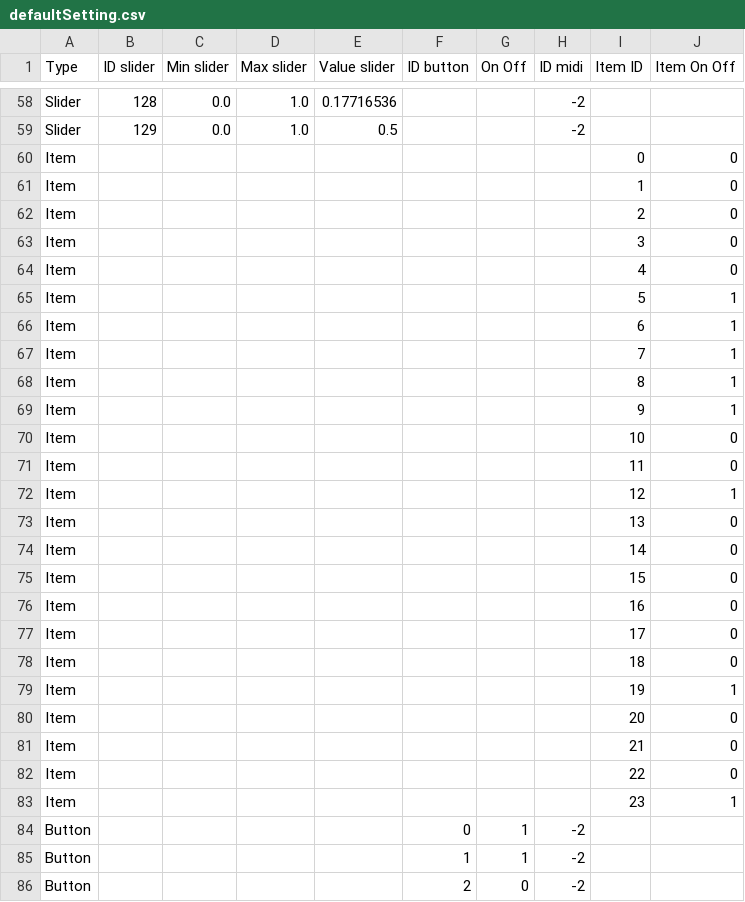
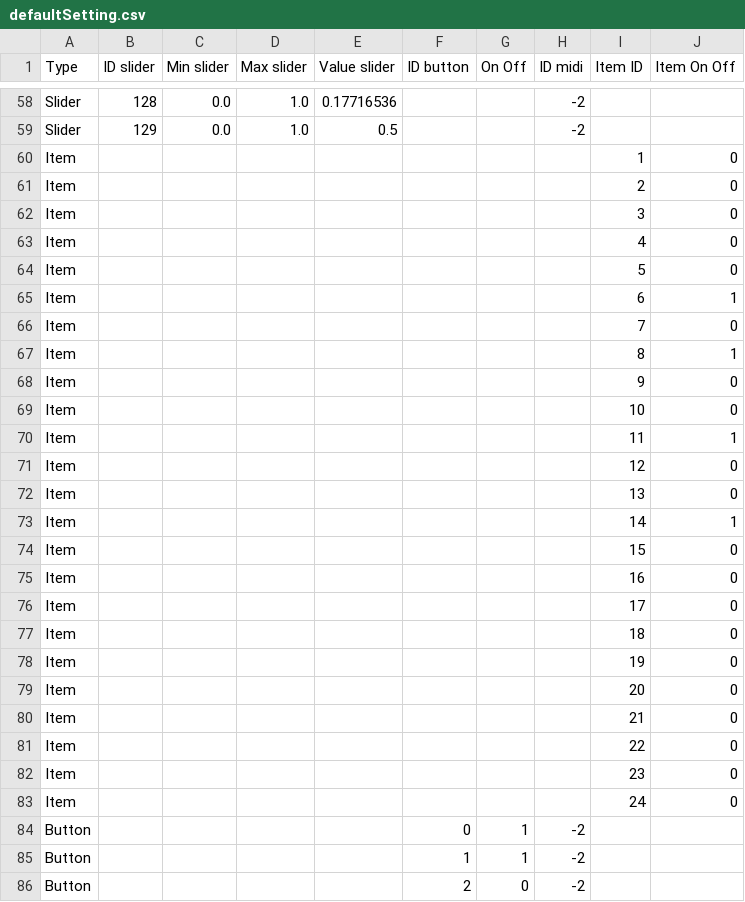
Before and after one commit to knupel/ROMANESCO-Processing, a CSV file: Software_29/Controleur_29/preferences/setting/default setting save/defaultSetting.csv, drawn as a sheet; only a part is shown, gaps mark what is left out; the diff covers the shown part only.

```diff
--- a/Software_29/Controleur_29/preferences/setting/default setting save/defaultSetting.csv
+++ b/Software_29/Controleur_29/preferences/setting/default setting save/defaultSetting.csv
@@ -59,3 +59,2 @@ Slider,128,0.0,1.0,0.17716536,,,-2,,
 Slider,129,0.0,1.0,0.5,,,-2,,
-Item,,,,,,,,0,0
 Item,,,,,,,,1,0
@@ -64,12 +63,12 @@ Item,,,,,,,,3,0
 Item,,,,,,,,4,0
-Item,,,,,,,,5,1
+Item,,,,,,,,5,0
 Item,,,,,,,,6,1
-Item,,,,,,,,7,1
+Item,,,,,,,,7,0
 Item,,,,,,,,8,1
-Item,,,,,,,,9,1
+Item,,,,,,,,9,0
 Item,,,,,,,,10,0
-Item,,,,,,,,11,0
-Item,,,,,,,,12,1
+Item,,,,,,,,11,1
+Item,,,,,,,,12,0
 Item,,,,,,,,13,0
-Item,,,,,,,,14,0
+Item,,,,,,,,14,1
 Item,,,,,,,,15,0
@@ -78,3 +77,3 @@ Item,,,,,,,,17,0
 Item,,,,,,,,18,0
-Item,,,,,,,,19,1
+Item,,,,,,,,19,0
 Item,,,,,,,,20,0
@@ -82,3 +81,4 @@ Item,,,,,,,,21,0
 Item,,,,,,,,22,0
-Item,,,,,,,,23,1
+Item,,,,,,,,23,0
+Item,,,,,,,,24,0
 Button,,,,,0,1,-2,,
```
Also changed, not shown: 4 edited cells elsewhere in this file, Software_29/Controleur_29/preferences/setting/defaultSetting.csv, Software_29/Controleur_29/preferences/sliderListEN.csv, 8 other files.
